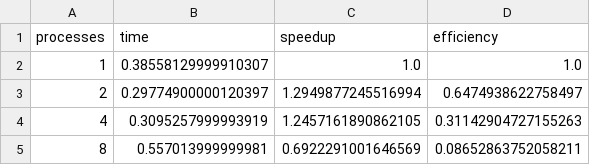
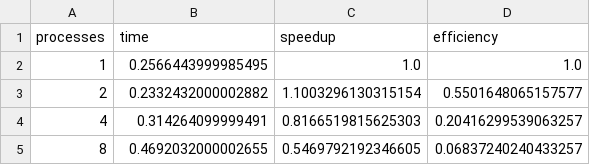
Before and after one commit to lukaskierzek/prir_projekt, a CSV file: reports/benchmark_mpi.csv, drawn as a sheet.

```diff
--- a/reports/benchmark_mpi.csv
+++ b/reports/benchmark_mpi.csv
@@ -1,5 +1,5 @@
 processes,time,speedup,efficiency
-1,0.38558129999910307,1.0,1.0
-2,0.29774900000120397,1.2949877245516994,0.6474938622758497
-4,0.3095257999993919,1.2457161890862105,0.31142904727155263
-8,0.557013999999981,0.6922291001646569,0.08652863752058211
+1,0.2566443999985495,1.0,1.0
+2,0.2332432000002882,1.1003296130315154,0.5501648065157577
+4,0.314264099999491,0.8166519815625303,0.20416299539063257
+8,0.4692032000002655,0.5469792192346605,0.06837240240433257
```
Also changed, not shown: reports/benchmark_openmp.csv, 9 other files.
